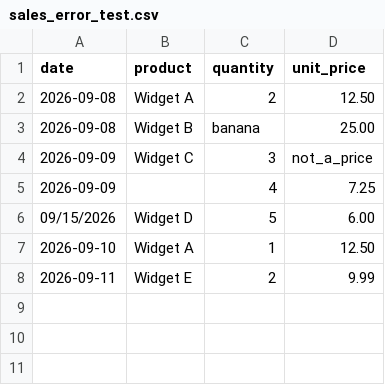
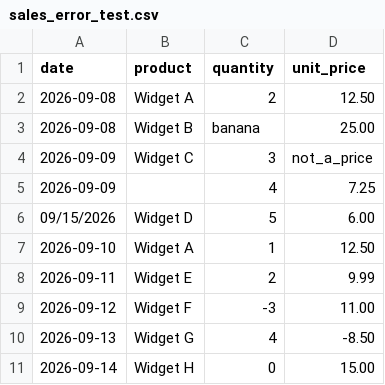
Before and after one commit to Austin-Cummings156/multi-file-sales-report-generator, a CSV file: test_data/sales_error_test.csv, drawn as a sheet.

Commit message:
Update sales_error_test.csv
Add negative test data for error handling tests

```diff
--- a/test_data/sales_error_test.csv
+++ b/test_data/sales_error_test.csv
@@ -8 +8,4 @@ date,product,quantity,unit_price
 2026-09-11,Widget E,2,9.99
+2026-09-12,Widget F,-3,11.00
+2026-09-13,Widget G,4,-8.50
+2026-09-14,Widget H,0,15.00
```
